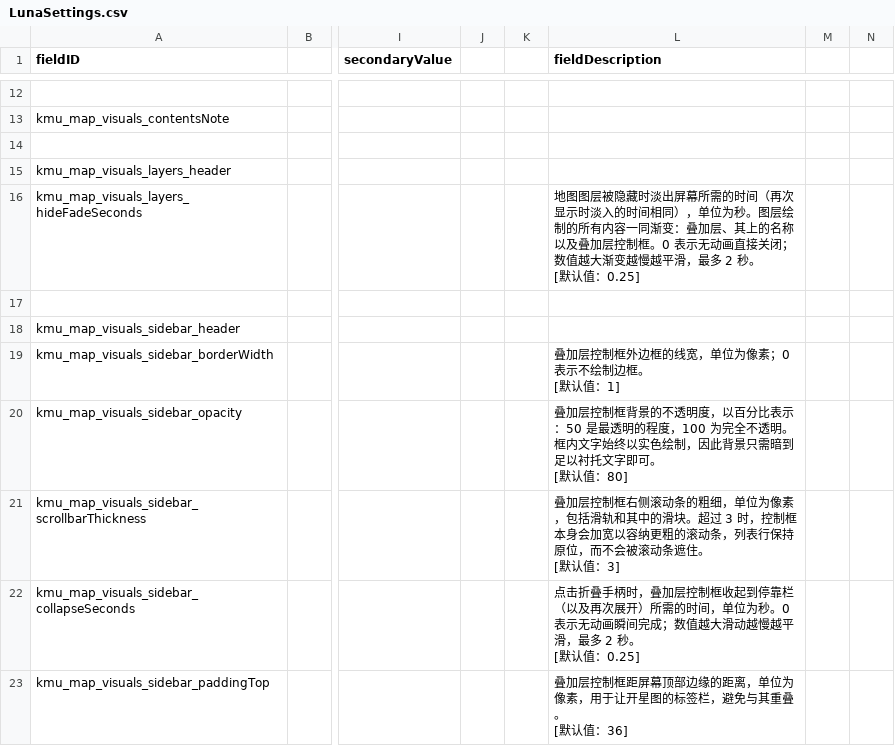
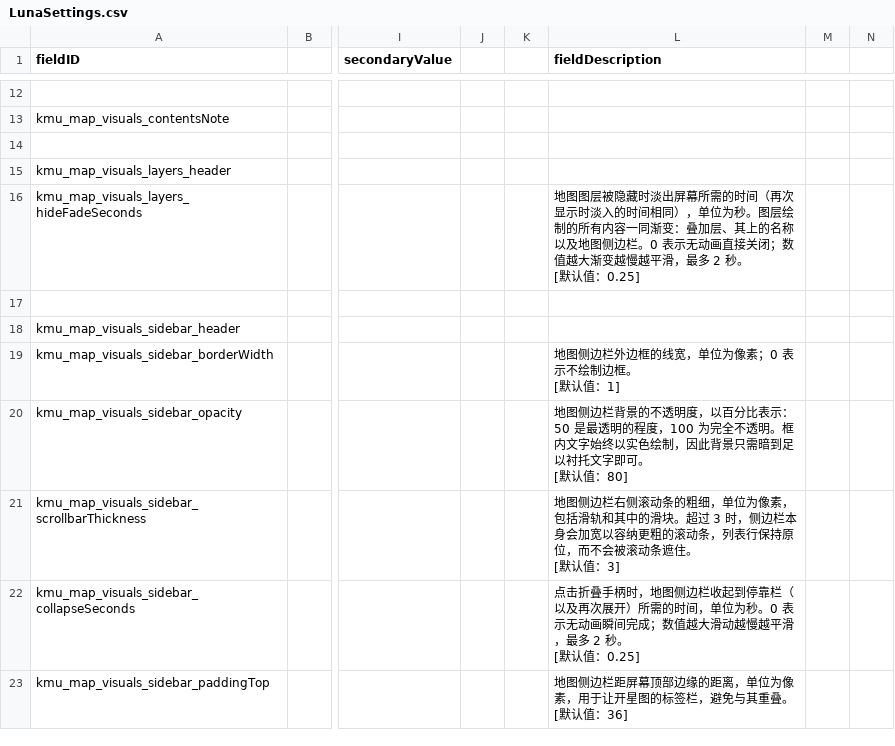
Before and after one commit to Klark-Morrigan/Starsector-Mod-KMU, a CSV file: localisation/zh-hans/LunaSettings.csv, drawn as a sheet; only a part is shown, gaps mark what is left out; ↵ is a line break in a cell; the diff covers the shown part only; the diff names each change by its address in the sheet, - before the commit and + after, or states it on an @@ line.

```diff
--- a/localisation/zh-hans/LunaSettings.csv
+++ b/localisation/zh-hans/LunaSettings.csv
-L16 (fieldDescription): …名称以及叠加层控制框。0 表示…
+L16 (fieldDescription): …名称以及地图侧边栏。0 表示…
-L19 (fieldDescription): 叠加层控制框外边框的线宽，单位为像素；0 表示不绘制边框。 ↵ [默认值：1]
+L19 (fieldDescription): 地图侧边栏外边框的线宽，单位为像素；0 表示不绘制边框。 ↵ [默认值：1]
-L20 (fieldDescription): 叠加层控制框背景的不…
+L20 (fieldDescription): 地图侧边栏背景的不…
-L21 (fieldDescription): 叠加层控制框右侧滚动条的粗细，单位为像素，包括滑轨和其中的滑块。超过 3 时，控制框本身会加…
+L21 (fieldDescription): 地图侧边栏右侧滚动条的粗细，单位为像素，包括滑轨和其中的滑块。超过 3 时，侧边栏本身会加…
-L22 (fieldDescription): …手柄时，叠加层控制框收起到停…
+L22 (fieldDescription): …手柄时，地图侧边栏收起到停…
-L23 (fieldDescription): 叠加层控制框距屏幕顶…
+L23 (fieldDescription): 地图侧边栏距屏幕顶…
```
Also changed, not shown: 11 edited cells elsewhere in this file, localisation/en/LunaSettings.csv, src/utils/resources/kmu/maplayers/base/geometry/sector-366systems-135owned-70blocs-80of131factions.csv, 9 other files.
